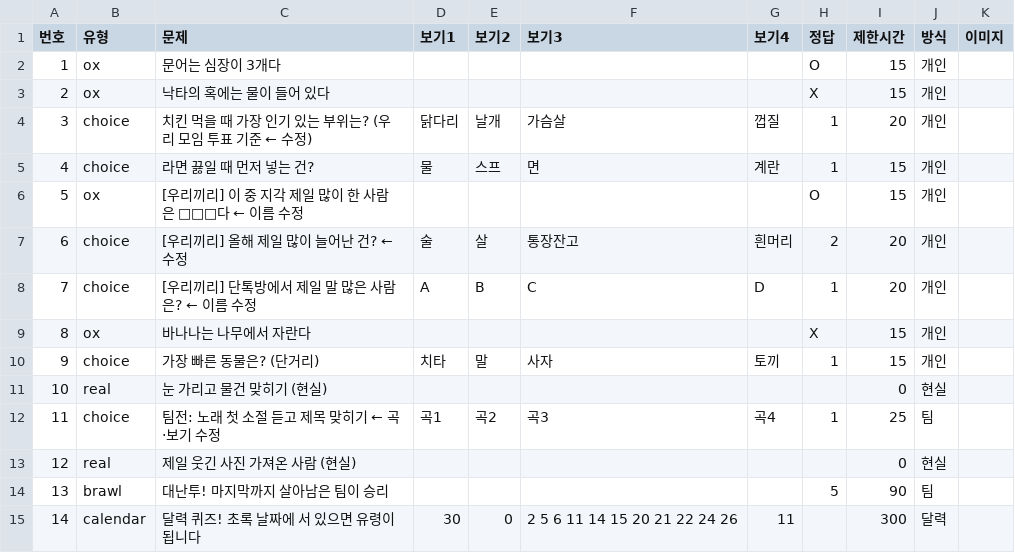
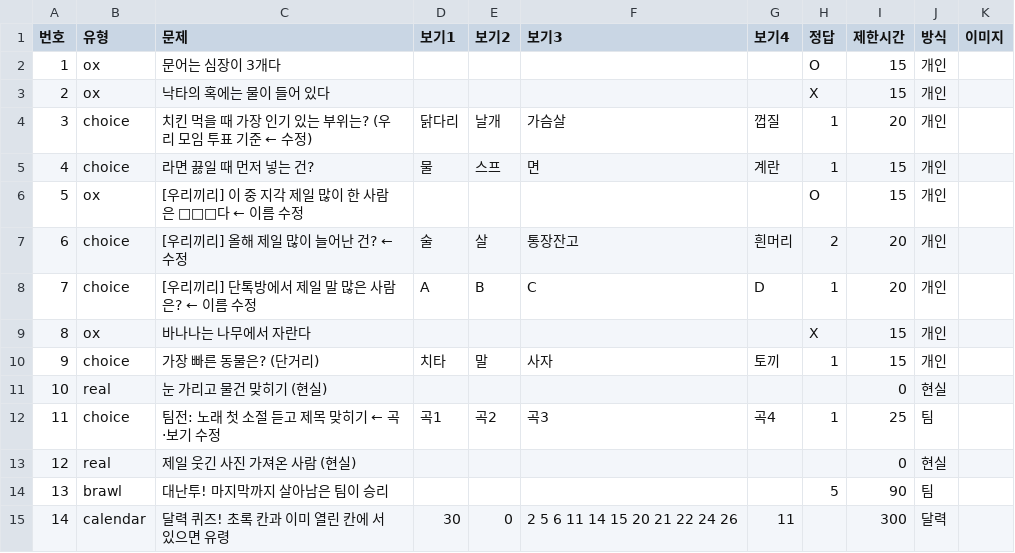
Before and after one commit to bananapallete/Quiz-Arcade, a CSV file: design/quiz-sample.csv, drawn as a sheet.

```diff
--- a/design/quiz-sample.csv
+++ b/design/quiz-sample.csv
@@ -14,2 +14,2 @@
 13,brawl,대난투! 마지막까지 살아남은 팀이 승리,,,,,5,90,팀,
-14,calendar,달력 퀴즈! 초록 날짜에 서 있으면 유령이 됩니다,30,0,"2 5 6 11 14 15 20 21 22 24 26",11,,300,달력,
+14,calendar,달력 퀴즈! 초록 칸과 이미 열린 칸에 서 있으면 유령,30,0,"2 5 6 11 14 15 20 21 22 24 26",11,,300,달력,
```
Also changed, not shown: 3 other files.
